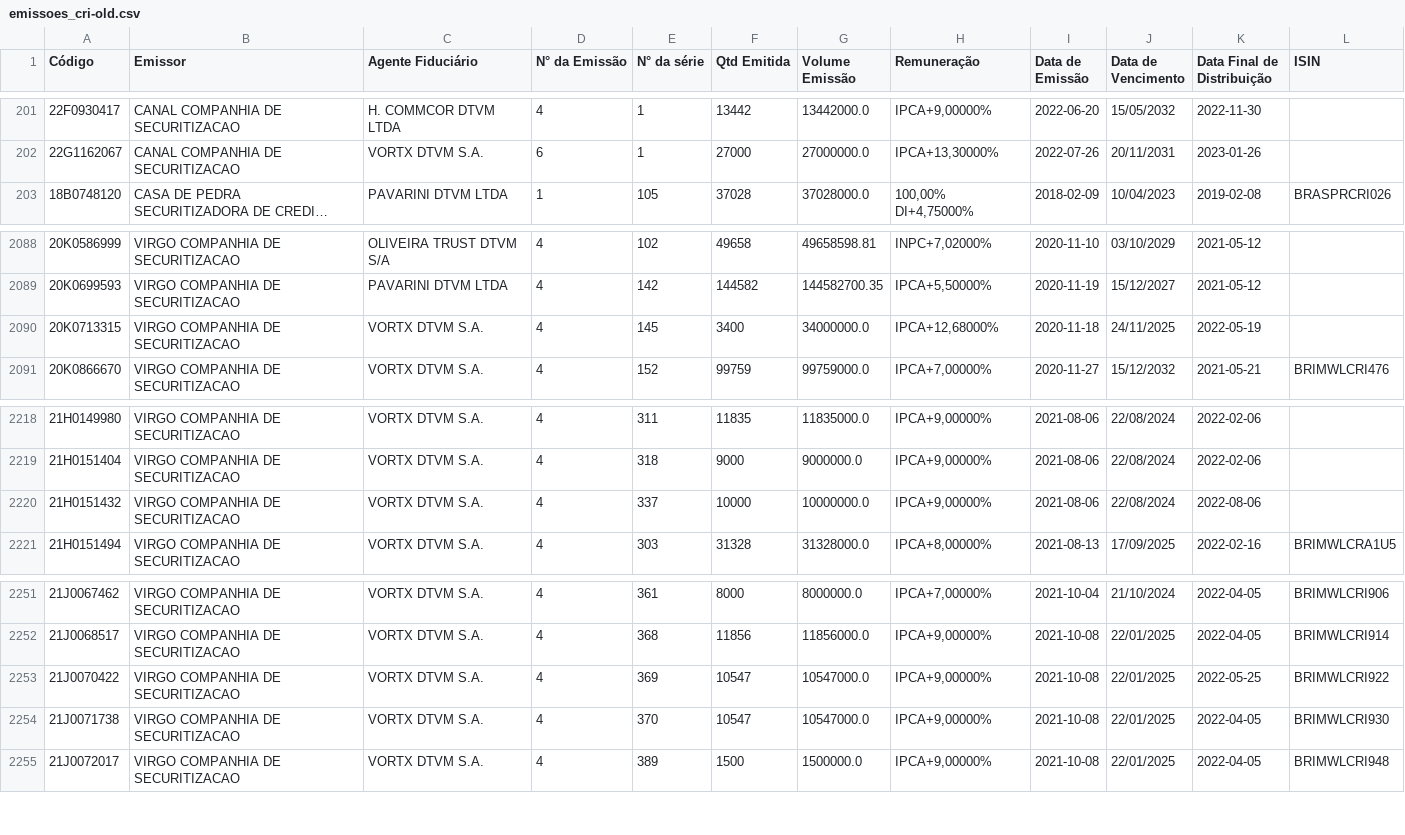
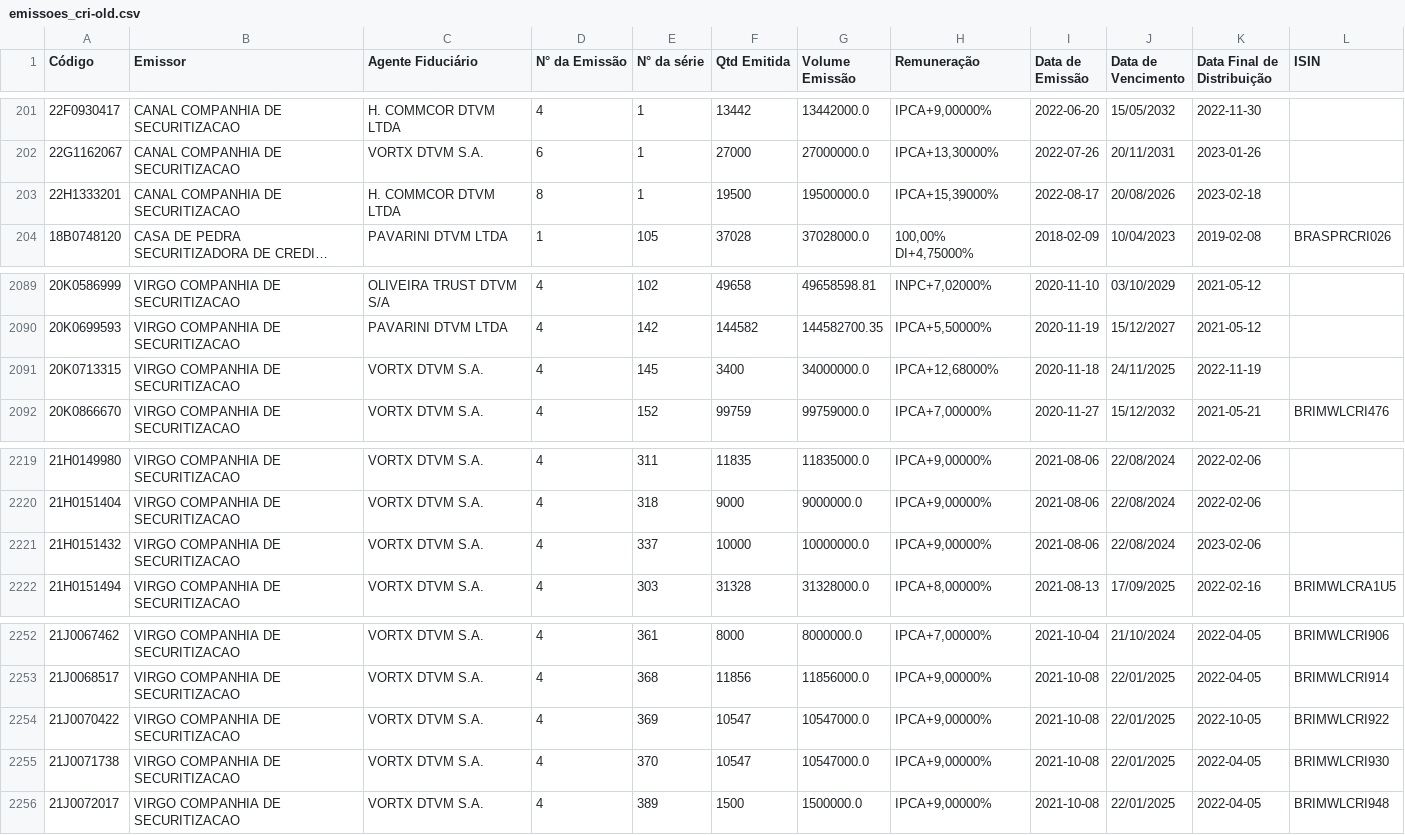
Before and after one commit to moderfla/scraper_cri_cetip, a CSV file: emissoes_cri-old.csv, drawn as a sheet; only a part is shown, gaps mark what is left out; long unchanged cells end in …; addresses are those after the commit; the diff names each change by its address in the sheet, - before the commit and + after, or states it on an @@ line.

```diff
--- a/emissoes_cri-old.csv
+++ b/emissoes_cri-old.csv
+row 203: 22H1333201 | CANAL COMPANHIA DE SECURITIZACAO | H. COMMCOR DTVM LTDA | 8 | 1 | 19500 | 19500000.0 | IPCA+15,39000% | 2022-08-17 | 20/08/2026 | 2023-02-18
-K2091 (Data Final de Distribuição): 2022-05-19
+K2091 (Data Final de Distribuição): 2022-11-19
-K2221 (Data Final de Distribuição): 2022-08-06
+K2221 (Data Final de Distribuição): 2023-02-06
-K2254 (Data Final de Distribuição): 2022-05-25
+K2254 (Data Final de Distribuição): 2022-10-05
```
Also changed, not shown: 1 other file.
